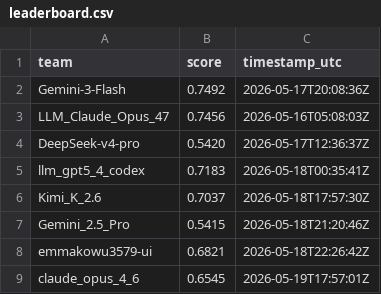
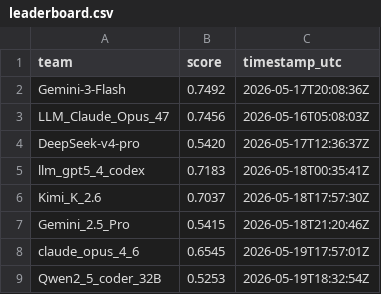
Before and after one commit to El-Ikram/OctoNode_Cup_LLM, a CSV file: docs/leaderboard.csv, drawn as a sheet; removed rows and columns are numbered as before the commit, all else as after; the diff names each change by its address in the sheet, - before the commit and + after, or states it on an @@ line.

Commit message:
Revise leaderboard.csv with new team scores
Updated leaderboard with new entries and removed duplicates.

```diff
--- a/docs/leaderboard.csv
+++ b/docs/leaderboard.csv
-row 8: emmakowu3579-ui | 0.6821 | 2026-05-18T22:26:42Z
+row 9: Qwen2_5_coder_32B | 0.5253 | 2026-05-19T18:32:54Z
```
